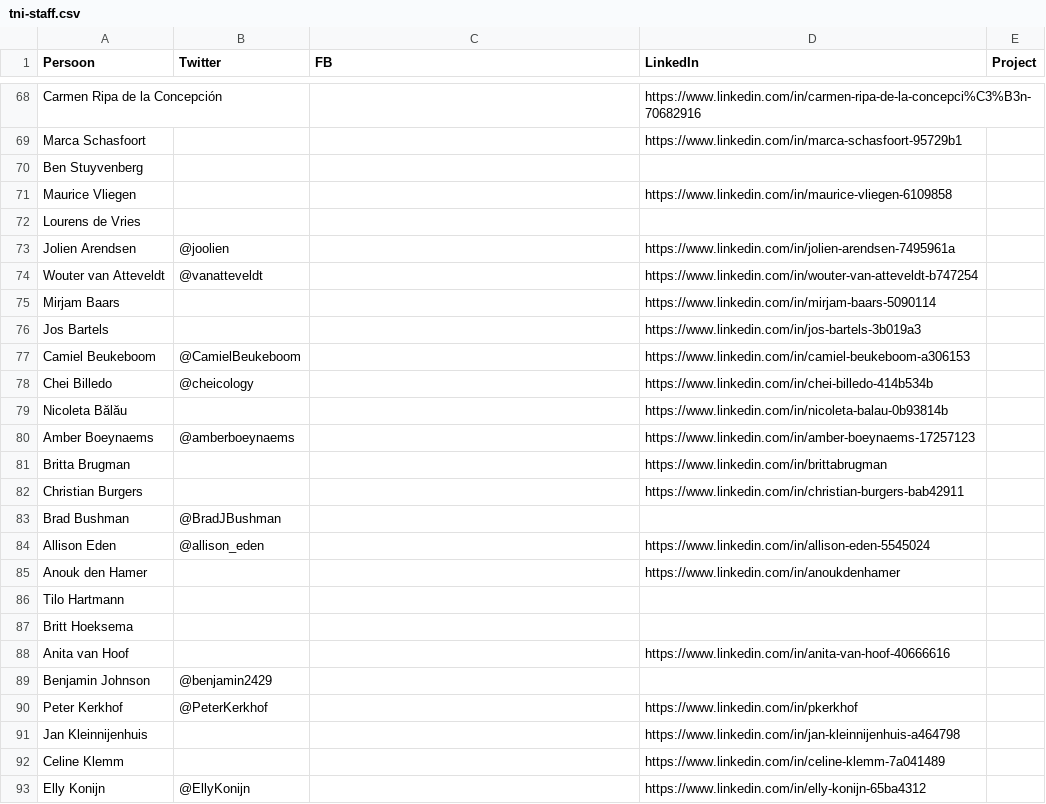
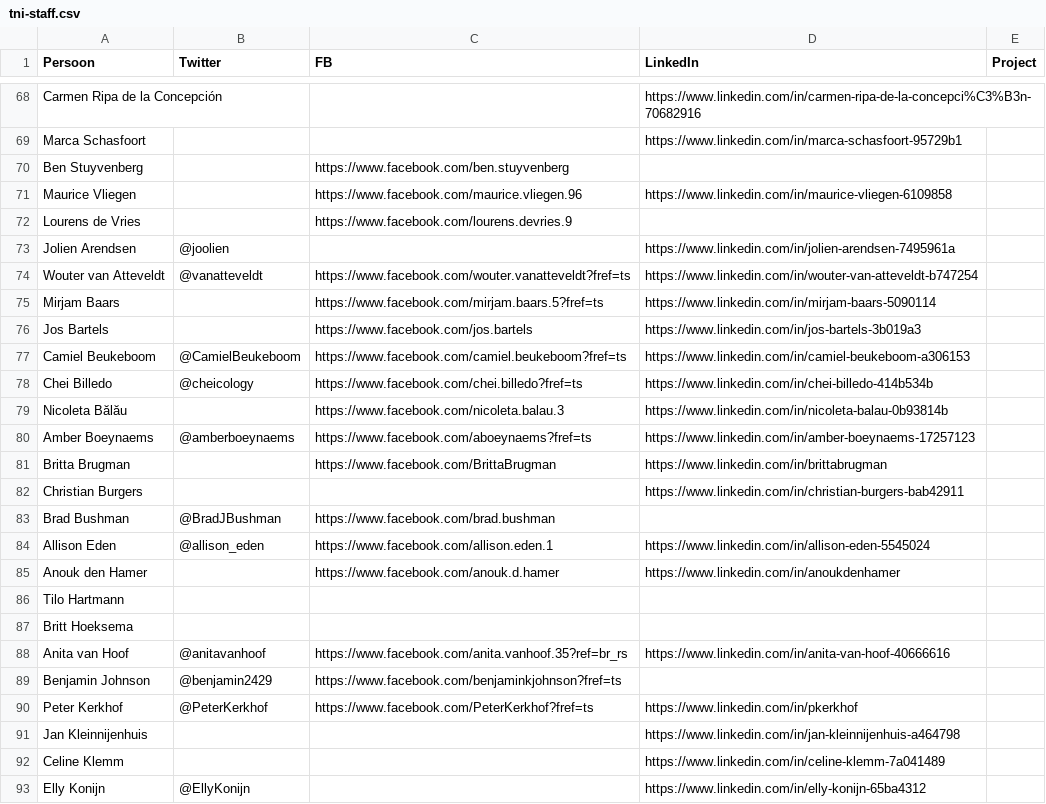
Before and after one commit to fmvb/social-web, a CSV file: social-app/tni-staff.csv, drawn as a sheet; only a part is shown, gaps mark what is left out.

Commit message:
Update tni-staff.csv

```diff
--- a/social-app/tni-staff.csv
+++ b/social-app/tni-staff.csv
@@ -69,23 +69,23 @@ Carmen Ripa de la Concepción,,,https://www.linkedin.com/in/carmen-ripa-de-la-co
 Marca Schasfoort,,,https://www.linkedin.com/in/marca-schasfoort-95729b1,
-Ben Stuyvenberg,,,,
-Maurice Vliegen,,,https://www.linkedin.com/in/maurice-vliegen-6109858,
-Lourens de Vries,,,,
+Ben Stuyvenberg,,https://www.facebook.com/ben.stuyvenberg,,
+Maurice Vliegen,,https://www.facebook.com/maurice.vliegen.96,https://www.linkedin.com/in/maurice-vliegen-6109858,
+Lourens de Vries,,https://www.facebook.com/lourens.devries.9,,
 Jolien Arendsen,@joolien,,https://www.linkedin.com/in/jolien-arendsen-7495961a,
-Wouter van Atteveldt,@vanatteveldt,,https://www.linkedin.com/in/wouter-van-atteveldt-b747254,
-Mirjam Baars,,,https://www.linkedin.com/in/mirjam-baars-5090114,
-Jos Bartels,,,https://www.linkedin.com/in/jos-bartels-3b019a3,
-Camiel Beukeboom,@CamielBeukeboom,,https://www.linkedin.com/in/camiel-beukeboom-a306153,
-Chei Billedo,@cheicology,,https://www.linkedin.com/in/chei-billedo-414b534b,
-Nicoleta Bălău,,,https://www.linkedin.com/in/nicoleta-balau-0b93814b,
-Amber Boeynaems,@amberboeynaems,,https://www.linkedin.com/in/amber-boeynaems-17257123,
-Britta Brugman,,,https://www.linkedin.com/in/brittabrugman,
+Wouter van Atteveldt,@vanatteveldt,https://www.facebook.com/wouter.vanatteveldt?fref=ts,https://www.linkedin.com/in/wouter-van-atteveldt-b747254,
+Mirjam Baars,,https://www.facebook.com/mirjam.baars.5?fref=ts,https://www.linkedin.com/in/mirjam-baars-5090114,
+Jos Bartels,,https://www.facebook.com/jos.bartels,https://www.linkedin.com/in/jos-bartels-3b019a3,
+Camiel Beukeboom,@CamielBeukeboom,https://www.facebook.com/camiel.beukeboom?fref=ts,https://www.linkedin.com/in/camiel-beukeboom-a306153,
+Chei Billedo,@cheicology,https://www.facebook.com/chei.billedo?fref=ts,https://www.linkedin.com/in/chei-billedo-414b534b,
+Nicoleta Bălău,,https://www.facebook.com/nicoleta.balau.3,https://www.linkedin.com/in/nicoleta-balau-0b93814b,
+Amber Boeynaems,@amberboeynaems,https://www.facebook.com/aboeynaems?fref=ts,https://www.linkedin.com/in/amber-boeynaems-17257123,
+Britta Brugman,,https://www.facebook.com/BrittaBrugman,https://www.linkedin.com/in/brittabrugman,
 Christian Burgers,,,https://www.linkedin.com/in/christian-burgers-bab42911,
-Brad Bushman,@BradJBushman,,,
-Allison Eden,@allison_eden,,https://www.linkedin.com/in/allison-eden-5545024,
-Anouk den Hamer,,,https://www.linkedin.com/in/anoukdenhamer,
+Brad Bushman,@BradJBushman,https://www.facebook.com/brad.bushman,,
+Allison Eden,@allison_eden,https://www.facebook.com/allison.eden.1,https://www.linkedin.com/in/allison-eden-5545024,
+Anouk den Hamer,,https://www.facebook.com/anouk.d.hamer,https://www.linkedin.com/in/anoukdenhamer,
 Tilo Hartmann,,,,
 Britt Hoeksema,,,,
-Anita van Hoof,,,https://www.linkedin.com/in/anita-van-hoof-40666616,
-Benjamin Johnson,@benjamin2429,,,
-Peter Kerkhof,@PeterKerkhof,,https://www.linkedin.com/in/pkerkhof,
+Anita van Hoof,@anitavanhoof,https://www.facebook.com/anita.vanhoof.35?ref=br_rs,https://www.linkedin.com/in/anita-van-hoof-40666616,
+Benjamin Johnson,@benjamin2429,https://www.facebook.com/benjaminkjohnson?fref=ts,,
+Peter Kerkhof,@PeterKerkhof,https://www.facebook.com/PeterKerkhof?fref=ts,https://www.linkedin.com/in/pkerkhof,
 Jan Kleinnijenhuis,,,https://www.linkedin.com/in/jan-kleinnijenhuis-a464798,
```
